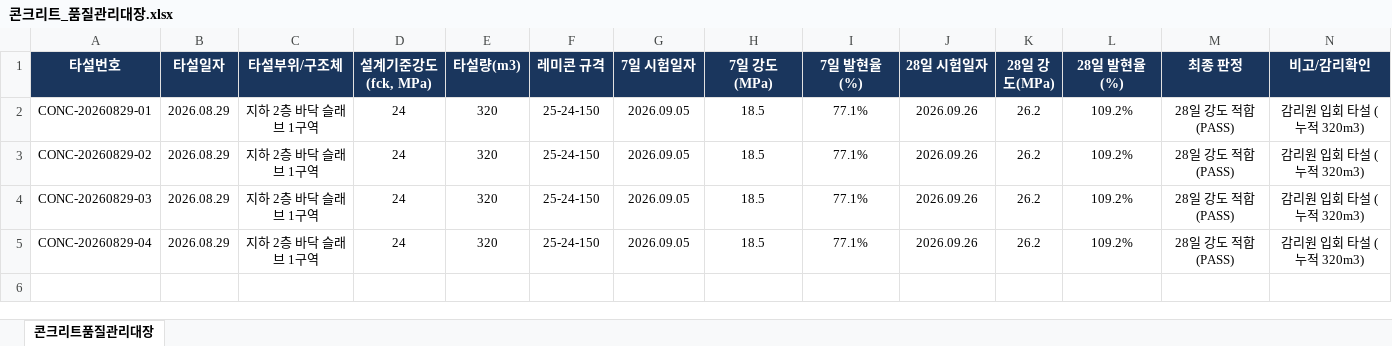
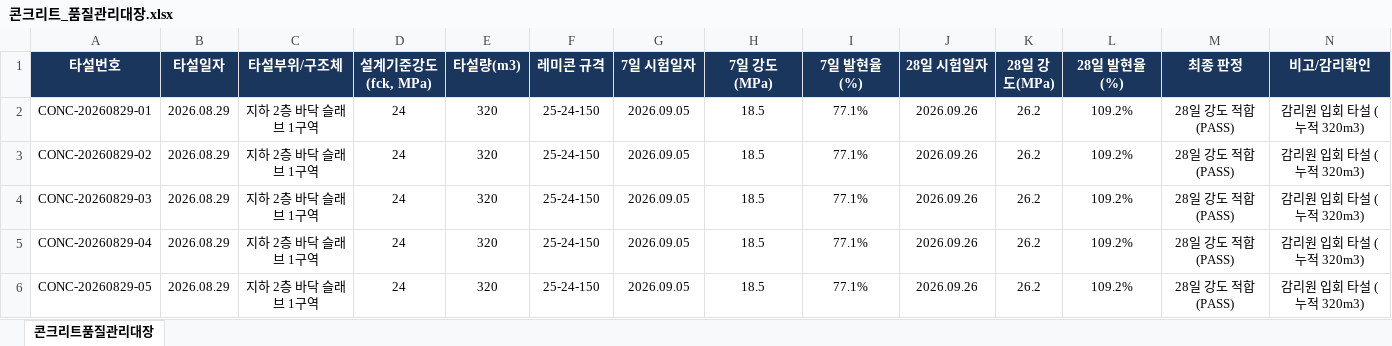
Before and after one commit to SkillfulBasher1/construct-cm-bridge, an Excel workbook: secure_local_data/콘크리트_품질관리대장.xlsx, sheet 콘크리트품질관리대장, drawn as a sheet; values as stored, in another font and other column widths than the file's, no borders; the diff names each change by its address in the sheet, - before the commit and + after, or states it on an @@ line.

```diff
--- a/secure_local_data/콘크리트_품질관리대장.xlsx (sheet 콘크리트품질관리대장)
+++ b/secure_local_data/콘크리트_품질관리대장.xlsx (sheet 콘크리트품질관리대장)
+row 6: CONC-20260829-05 | 2026.08.29 | 지하 2층 바닥 슬래브 1구역 | 24 | 320 | 25-24-150 | 2026.09.05 | 18.5 | 77.1% | 2026.09.26 | 26.2 | 109.2% | 28일 강도 적합 (PASS) | 감리원 입회 타설 (누적 320m3)
```
Also changed, not shown: 29 other files.
